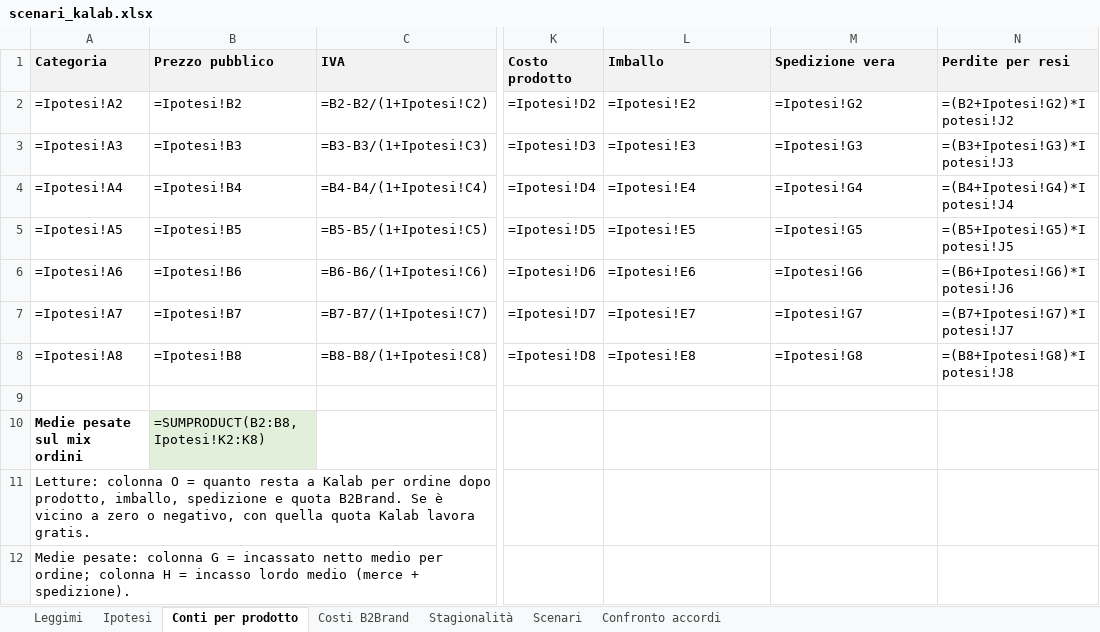
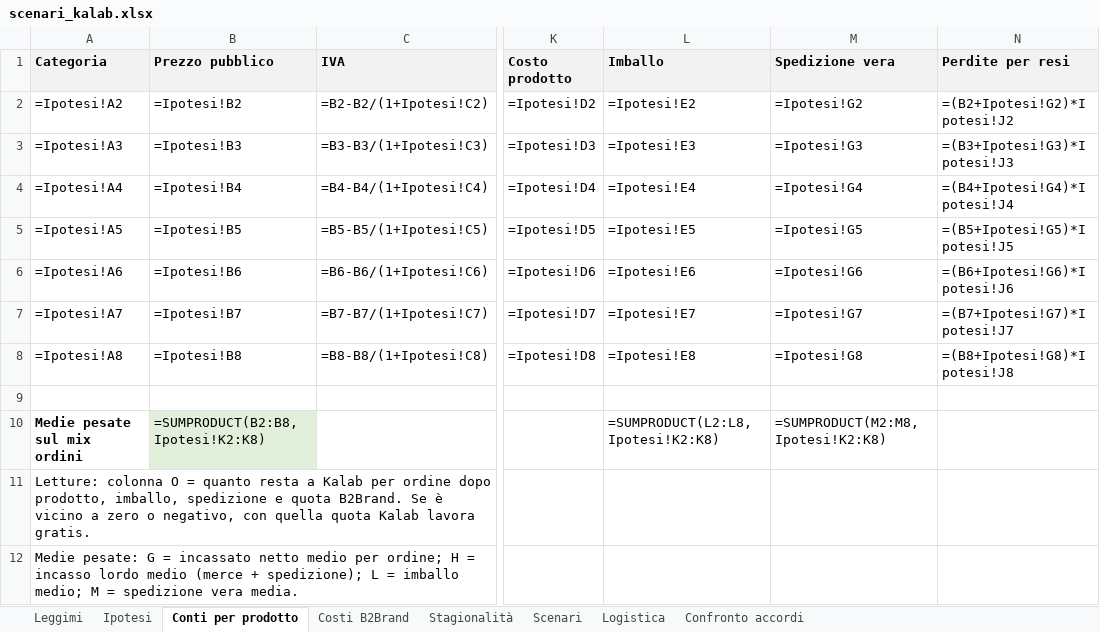
Before and after one commit to b2brandsrl/kalab, an Excel workbook: scenari_kalab.xlsx, sheet Conti per prodotto, drawn as a sheet; only a part is shown, gaps mark what is left out; values as stored, in another font and other column widths than the file's, no borders; formulas without a stored value are shown as written; the diff names each change by its address in the sheet, - before the commit and + after, or states it on an @@ line.

```diff
--- a/scenari_kalab.xlsx (sheet Conti per prodotto)
+++ b/scenari_kalab.xlsx (sheet Conti per prodotto)
+sheet tab: Logistica
-L10 (Imballo): (empty)
+L10 (Imballo): =SUMPRODUCT(L2:L8,Ipotesi!K2:K8)
-M10 (Spedizione vera): (empty)
+M10 (Spedizione vera): =SUMPRODUCT(M2:M8,Ipotesi!K2:K8)
-A12 (Categoria): Medie pesate: colonna G = incassato netto medio per ordine; colonna H = incasso lordo medio (merce + spedizione).
+A12 (Categoria): Medie pesate: G = incassato netto medio per ordine; H = incasso lordo medio (merce + spedizione); L = imballo medio; M = spedizione vera media.
```
Also changed, not shown: sheet Scenari, sheet Ipotesi, sheet Leggimi, sheet Costi B2Brand, 5 other files.
